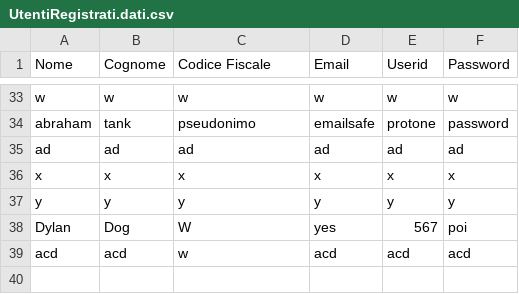
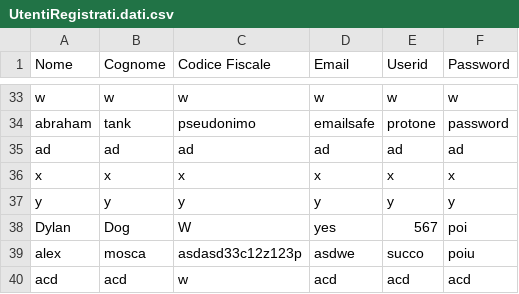
Before and after one commit to Flyingmug/Book_Recommender, a CSV file: data/UtentiRegistrati.dati.csv, drawn as a sheet; only a part is shown, gaps mark what is left out; the diff names each change by its address in the sheet, - before the commit and + after, or states it on an @@ line.

```diff
--- a/data/UtentiRegistrati.dati.csv
+++ b/data/UtentiRegistrati.dati.csv
+row 39: alex | mosca | asdasd33c12z123p | asdwe | succo | poiu
```
Also changed, not shown: 7 other files.
